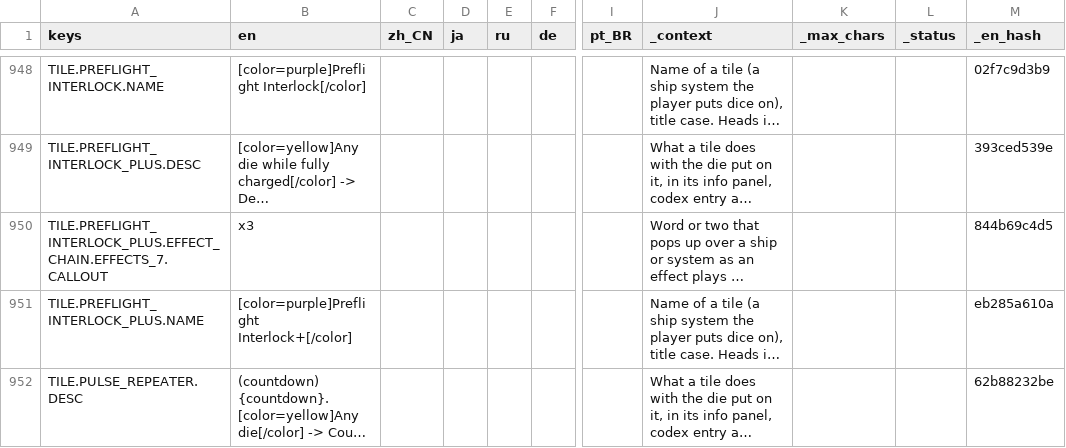
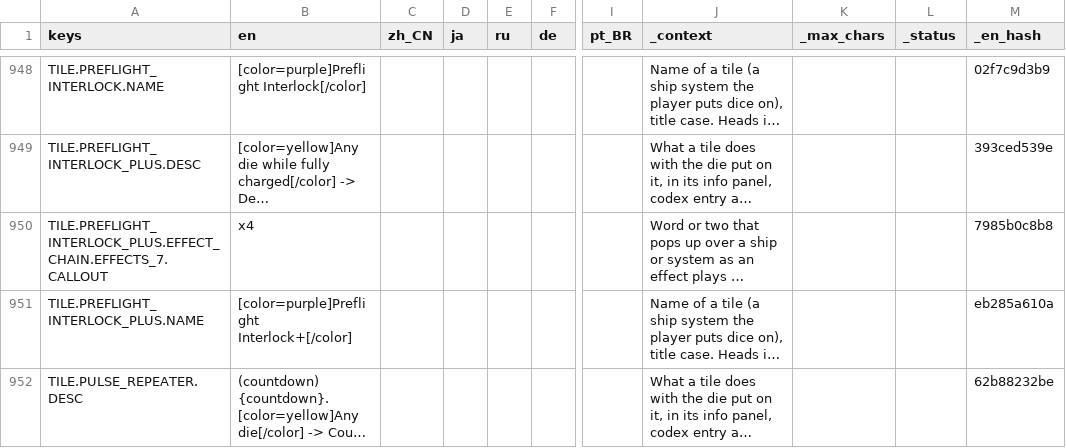
Before and after one commit to Andrew-D-Gibson/DieFighter, a CSV file: Localization/content.csv, drawn as a sheet; only a part is shown, gaps mark what is left out; long unchanged cells end in …; the diff names each change by its address in the sheet, - before the commit and + after, or states it on an @@ line.

```diff
--- a/Localization/content.csv
+++ b/Localization/content.csv
-B950 (en): x3
+B950 (en): x4
-M950 (_en_hash): 844b69c4d5
+M950 (_en_hash): 7985b0c8b8
```
Also changed, not shown: Localization/translations.csv, 17 other files.
